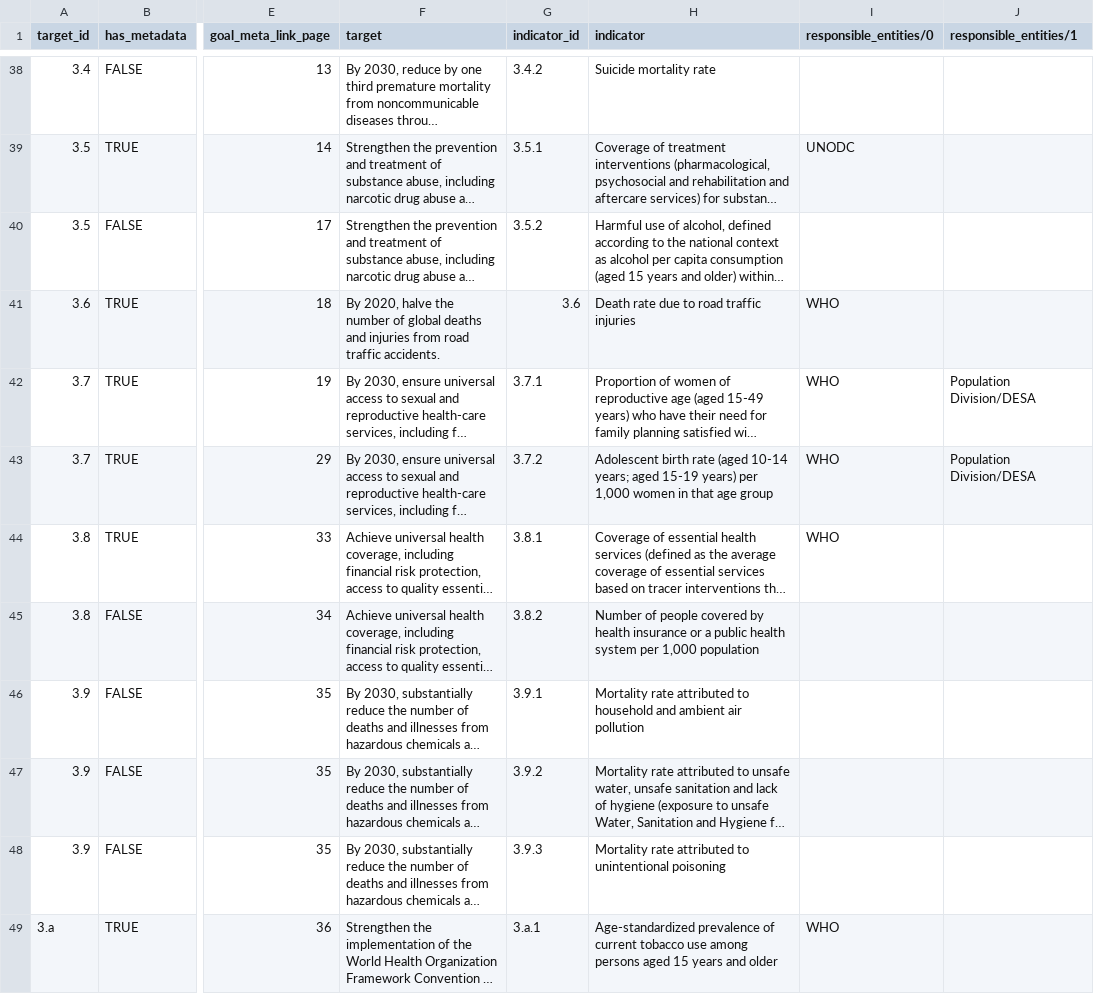
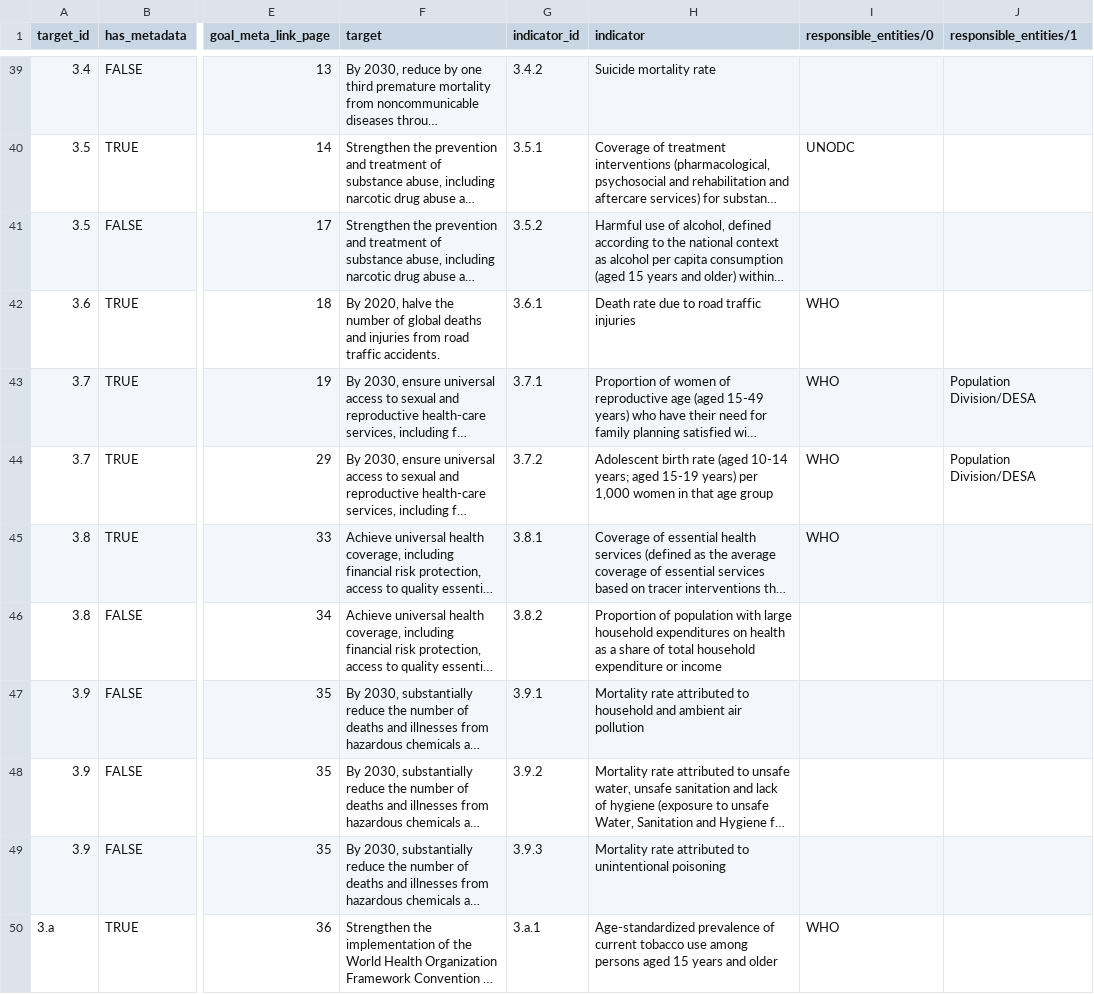
Before and after one commit to GSA/sdg-nrp-scripts, a CSV file: data/source/sdg_indicator_metadata.csv, drawn as a sheet; only a part is shown, gaps mark what is left out; long unchanged cells end in …; addresses are those after the commit; the diff covers the shown part only; the diff names each change by its address in the sheet, - before the commit and + after, or states it on an @@ line.

Commit message:
Update indicator metadata csv

```diff
--- a/data/source/sdg_indicator_metadata.csv
+++ b/data/source/sdg_indicator_metadata.csv
-G42 (indicator_id): 3.6
+G42 (indicator_id): 3.6.1
-H46 (indicator): Number of people covered by health insurance or a public health system per 1,000 population
+H46 (indicator): Proportion of population with large household expenditures on health as a share of total household expenditure or income
```
Also changed, not shown: 4 added rows, 1 removed row and 52 edited cells elsewhere in this file.
